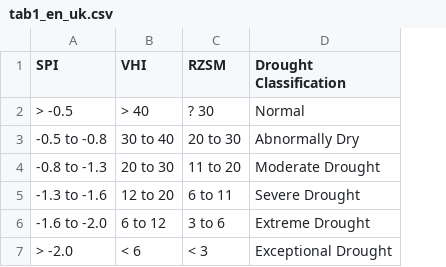
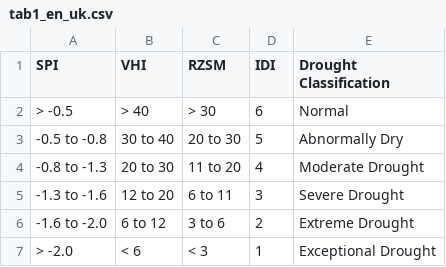
Before and after one commit to cemac/AgroClimatic-Monitor, a CSV file: app/about/tab1_en_uk.csv, drawn as a sheet; the diff names each change by its address in the sheet, - before the commit and + after, or states it on an @@ line.

Commit message:
correct about's

```diff
--- a/app/about/tab1_en_uk.csv
+++ b/app/about/tab1_en_uk.csv
+column D (IDI), rows 2-7: 6 | 5 | 4 | 3 | 2 | 1
-C2 (RZSM): ? 30
+C2 (RZSM): > 30
```
Also changed, not shown: app/about/tab1_pt_br.csv, 8 other files.
